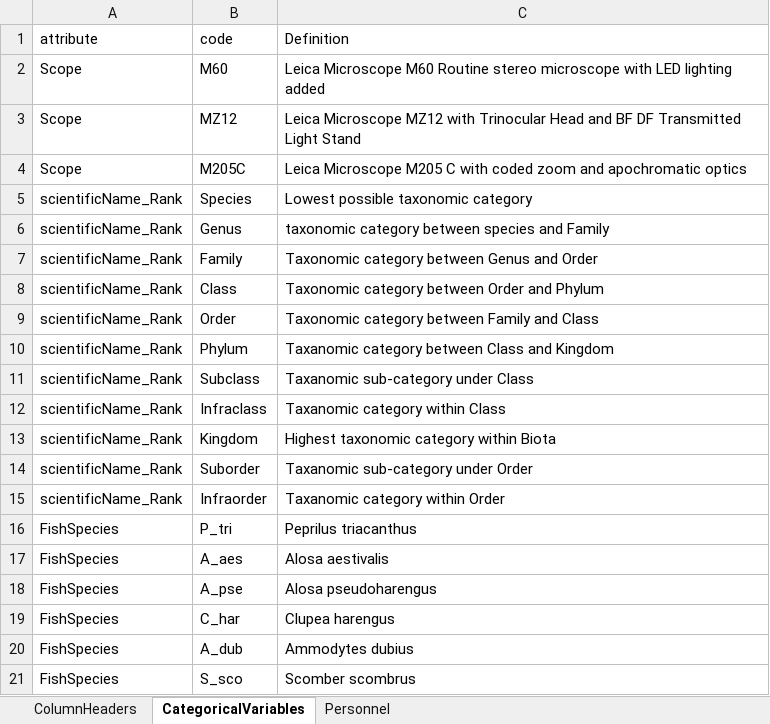
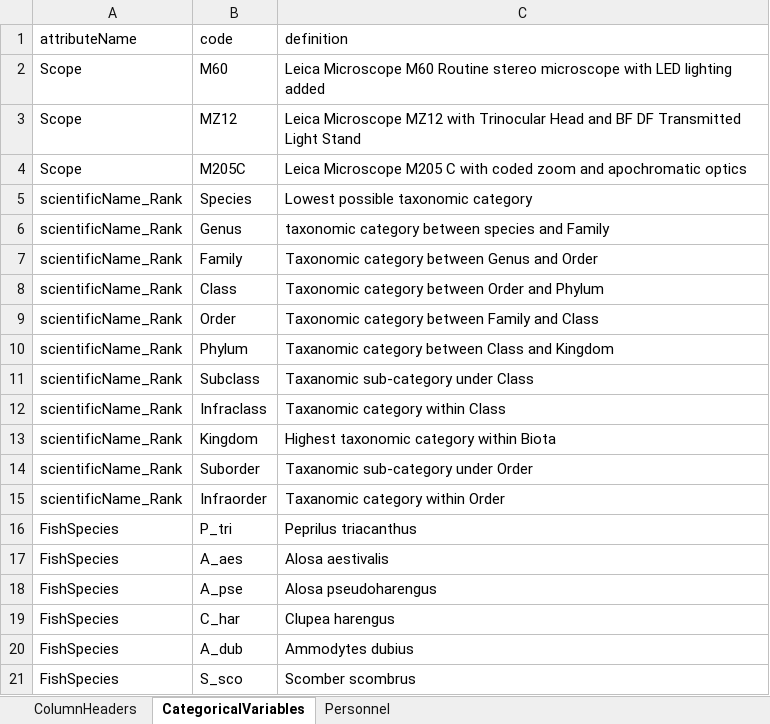
Before and after one commit to WHOIGit/nes-lter-fish-diet, an Excel workbook: LTER_ForageFish_Info.xlsx, sheet CategoricalVariables, drawn as a sheet; values as stored, in another font and other column widths than the file's, no borders; the diff names each change by its address in the sheet, - before the commit and + after, or states it on an @@ line.

Commit message:
correcting Excel template's column names

```diff
--- a/LTER_ForageFish_Info.xlsx (sheet CategoricalVariables)
+++ b/LTER_ForageFish_Info.xlsx (sheet CategoricalVariables)
-A1: attribute
+A1: attributeName
-C1: Definition
+C1: definition
```
